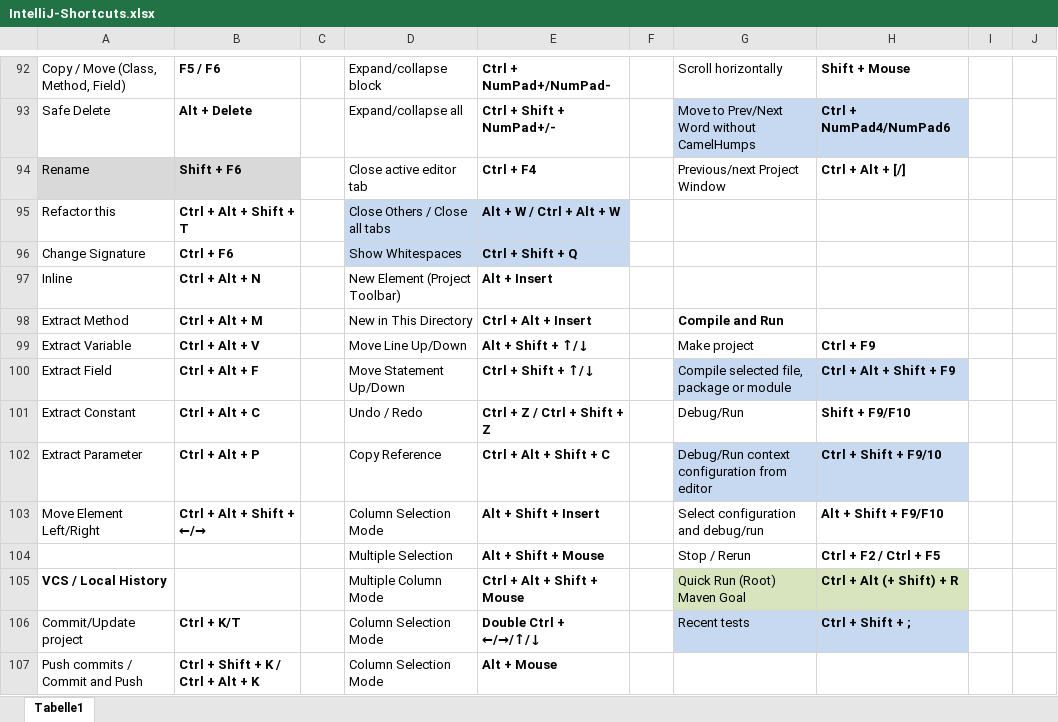
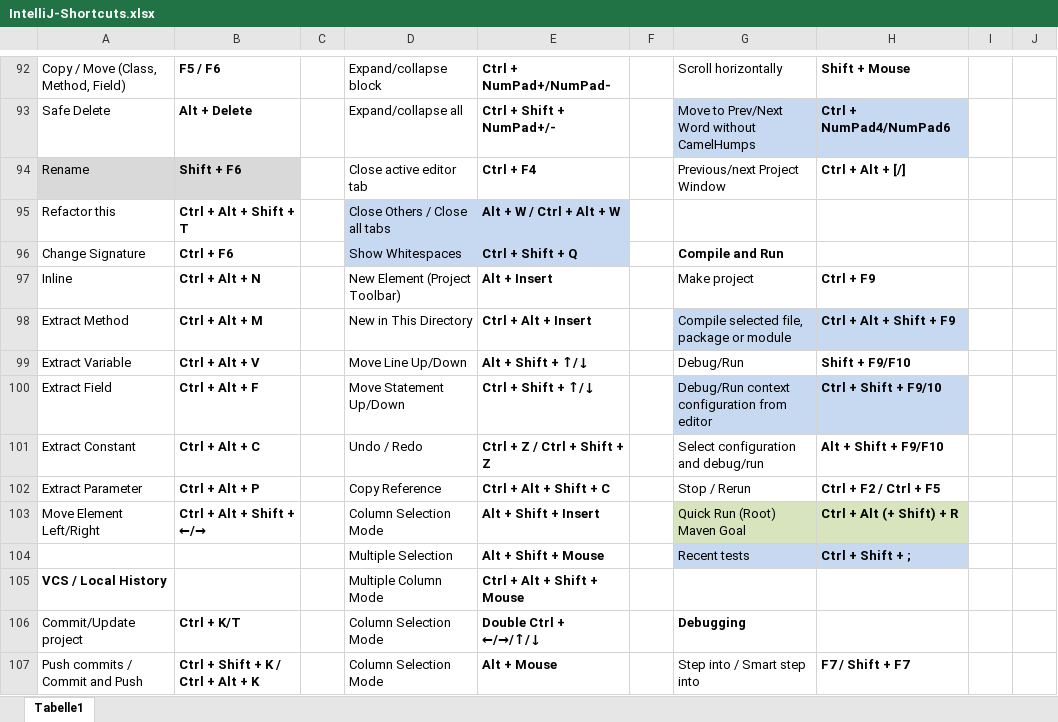
Before and after one commit to psicho2000/wiki, an Excel workbook: Settings/IntelliJ/IntelliJ-Shortcuts.xlsx, sheet Tabelle1, drawn as a sheet; only a part is shown, gaps mark what is left out; values as stored, in another font and other column widths than the file's, no borders; the diff covers the shown part only; the diff names each change by its address in the sheet, - before the commit and + after, or states it on an @@ line.

```diff
--- a/Settings/IntelliJ/IntelliJ-Shortcuts.xlsx (sheet Tabelle1)
+++ b/Settings/IntelliJ/IntelliJ-Shortcuts.xlsx (sheet Tabelle1)
-G96: (empty)
+G96: Compile and Run
-G97: (empty)
+G97: Make project
-H97: (empty)
+H97: Ctrl + F9
-G98: Compile and Run
+G98: Compile selected file, package or module
-G98 bold: on
+G98 bold: off
-G98:H98 fill: none
+G98:H98 fill: #C6D9F1
-H98: (empty)
+H98: Ctrl + Alt + Shift + F9
-G99: Make project
+G99: Debug/Run
-H99: Ctrl + F9
+H99: Shift + F9/F10
-G100: Compile selected file, package or module
+G100: Debug/Run context configuration from editor
-H100: Ctrl + Alt + Shift + F9
+H100: Ctrl + Shift + F9/10
-G101: Debug/Run
+G101: Select configuration and debug/run
-H101: Shift + F9/F10
+H101: Alt + Shift + F9/F10
-G102: Debug/Run context configuration from editor
+G102: Stop / Rerun
-G102:H102 fill: #C6D9F1
+G102:H102 fill: none
-H102: Ctrl + Shift + F9/10
+H102: Ctrl + F2 / Ctrl + F5
-G103: Select configuration and debug/run
+G103: Quick Run (Root) Maven Goal
-G103:H103 fill: none
+G103:H103 fill: #D7E4BD
-H103: Alt + Shift + F9/F10
+H103: Ctrl + Alt (+ Shift) + R
-G104: Stop / Rerun
+G104: Recent tests
-G104:H104 fill: none
+G104:H104 fill: #C6D9F1
-H104: Ctrl + F2 / Ctrl + F5
+H104: Ctrl + Shift + ;
-G105: Quick Run (Root) Maven Goal
+G105: (empty)
-G105:H105 fill: #D7E4BD
+G105:H105 fill: none
-H105: Ctrl + Alt (+ Shift) + R
+H105: (empty)
-G106: Recent tests
+G106: Debugging
-G106:H106 fill: #C6D9F1
+G106:H106 fill: none
-G106 bold: off
+G106 bold: on
-H106: Ctrl + Shift + ;
+H106: (empty)
-G107: (empty)
+G107: Step into / Smart step into
-H107: (empty)
+H107: F7 / Shift + F7
```
Also changed, not shown: 55 added rows, 55 removed rows, 12 edited cells and cell formats elsewhere in this sheet, 2 other files.
